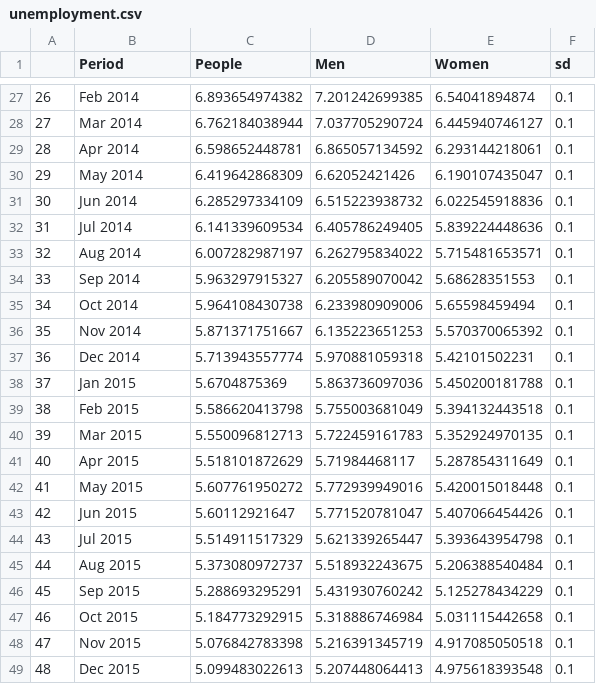
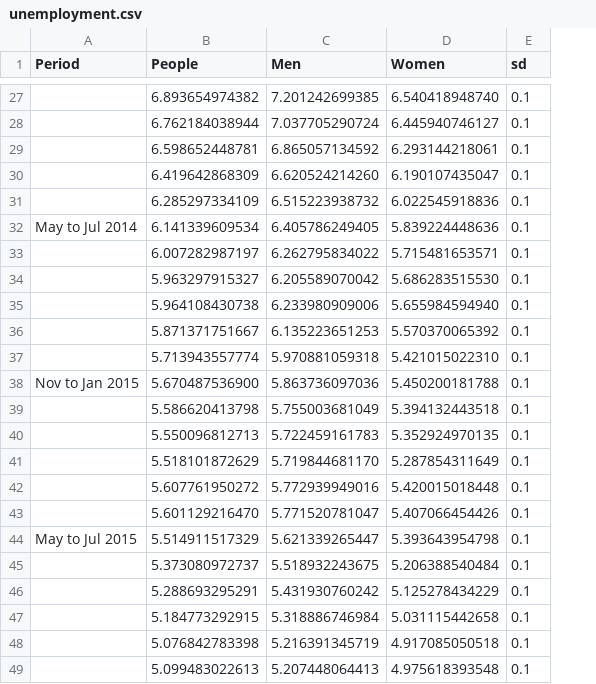
Before and after one commit to WintonCentre/fuzzy-plots, a CSV file: unemployment.csv, drawn as a sheet; only a part is shown, gaps mark what is left out; removed rows and columns are numbered as before the commit, all else as after; the diff covers the shown part only; the diff names each change by its address in the sheet, - before the commit and + after, or states it on an @@ line.

Commit message:
tweaked unemployment time format removed X column dependency removing ticks %% 6 == 0 labelling dependency

```diff
--- a/unemployment.csv
+++ b/unemployment.csv
-column A, rows 27-49: 26 | 27 | 28 | 29 | 30 | 31 | 32 | 33 | 34 | 35 | 36 | 37 | 38 | 39 | 40 | 41 | 42 | 43 | 44 | 45 | 46 | 47 | 48
-A27 (Period): Feb 2014
+A27 (Period): (empty)
-D27 (Women): 6.54041894874
+D27 (Women): 6.540418948740
-A28 (Period): Mar 2014
+A28 (Period): (empty)
-A29 (Period): Apr 2014
+A29 (Period): (empty)
-A30 (Period): May 2014
+A30 (Period): (empty)
-C30 (Men): 6.62052421426
+C30 (Men): 6.620524214260
-A31 (Period): Jun 2014
+A31 (Period): (empty)
-A32 (Period): Jul 2014
+A32 (Period): May to Jul 2014
-A33 (Period): Aug 2014
+A33 (Period): (empty)
-A34 (Period): Sep 2014
+A34 (Period): (empty)
-D34 (Women): 5.68628351553
+D34 (Women): 5.686283515530
-A35 (Period): Oct 2014
+A35 (Period): (empty)
-D35 (Women): 5.65598459494
+D35 (Women): 5.655984594940
-A36 (Period): Nov 2014
+A36 (Period): (empty)
-A37 (Period): Dec 2014
+A37 (Period): (empty)
-D37 (Women): 5.42101502231
+D37 (Women): 5.421015022310
-A38 (Period): Jan 2015
+A38 (Period): Nov to Jan 2015
-B38 (People): 5.6704875369
+B38 (People): 5.670487536900
-A39 (Period): Feb 2015
+A39 (Period): (empty)
-A40 (Period): Mar 2015
+A40 (Period): (empty)
-A41 (Period): Apr 2015
+A41 (Period): (empty)
-C41 (Men): 5.71984468117
+C41 (Men): 5.719844681170
-A42 (Period): May 2015
+A42 (Period): (empty)
-A43 (Period): Jun 2015
+A43 (Period): (empty)
-B43 (People): 5.60112921647
+B43 (People): 5.601129216470
-A44 (Period): Jul 2015
+A44 (Period): May to Jul 2015
-A45 (Period): Aug 2015
+A45 (Period): (empty)
-A46 (Period): Sep 2015
+A46 (Period): (empty)
-A47 (Period): Oct 2015
+A47 (Period): (empty)
-A48 (Period): Nov 2015
+A48 (Period): (empty)
-A49 (Period): Dec 2015
+A49 (Period): (empty)
```
Also changed, not shown: 50 edited cells elsewhere in this file, unemployment 2012-2017.csv, 1 other file.
